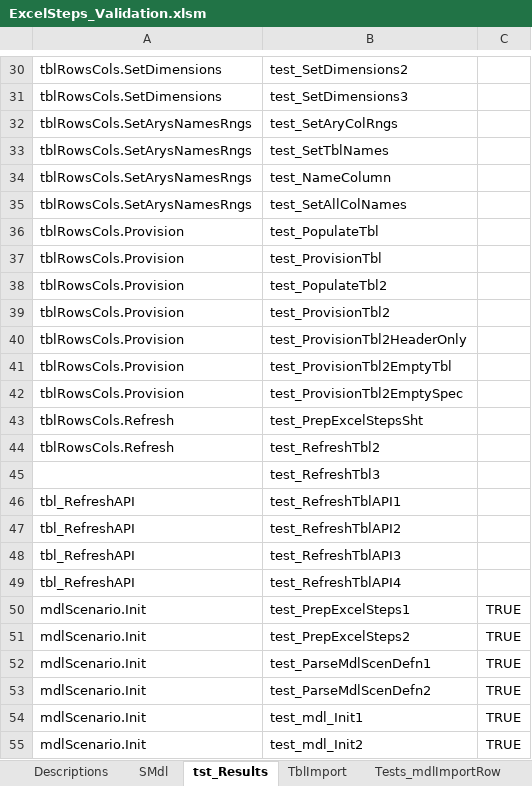
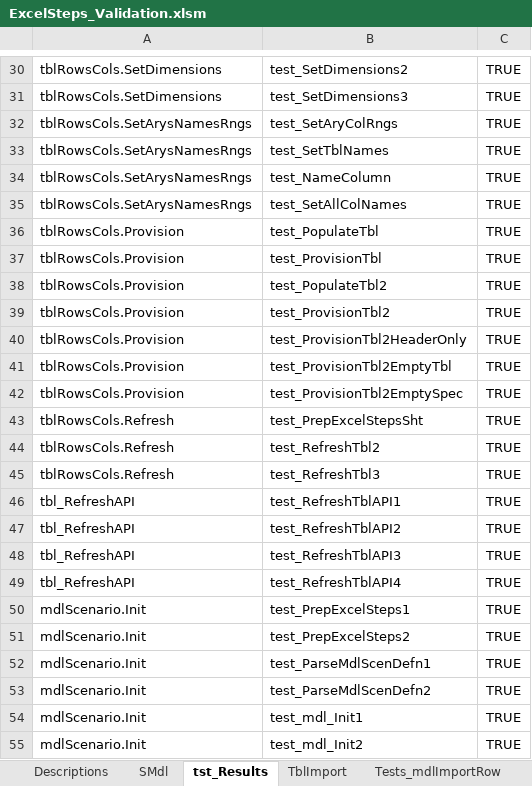
Before and after one commit to jlandgre/ExcelSteps, an Excel workbook: ExcelSteps_Validation.xlsm, sheet tst_Results, drawn as a sheet; only a part is shown, gaps mark what is left out; values as stored, in another font and other column widths than the file's, no borders; the diff covers the shown part only; the diff names each change by its address in the sheet, - before the commit and + after, or states it on an @@ line.

```diff
--- a/ExcelSteps_Validation.xlsm (sheet tst_Results)
+++ b/ExcelSteps_Validation.xlsm (sheet tst_Results)
-C30:C49: (empty)
+C30:C49: TRUE
-A45: (empty)
+A45: tblRowsCols.Refresh
```
Also changed, not shown: 28 edited cells elsewhere in this sheet, sheet SMdl, sheet ExcelSteps, 1 other file.
